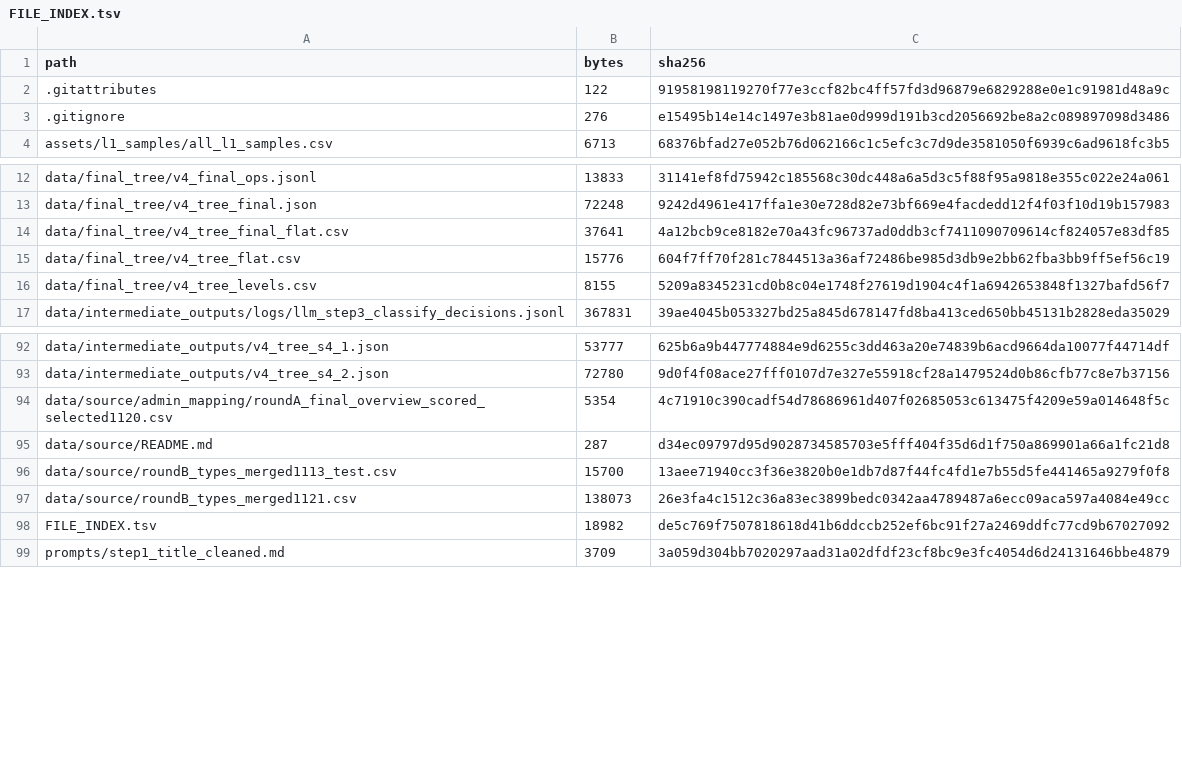
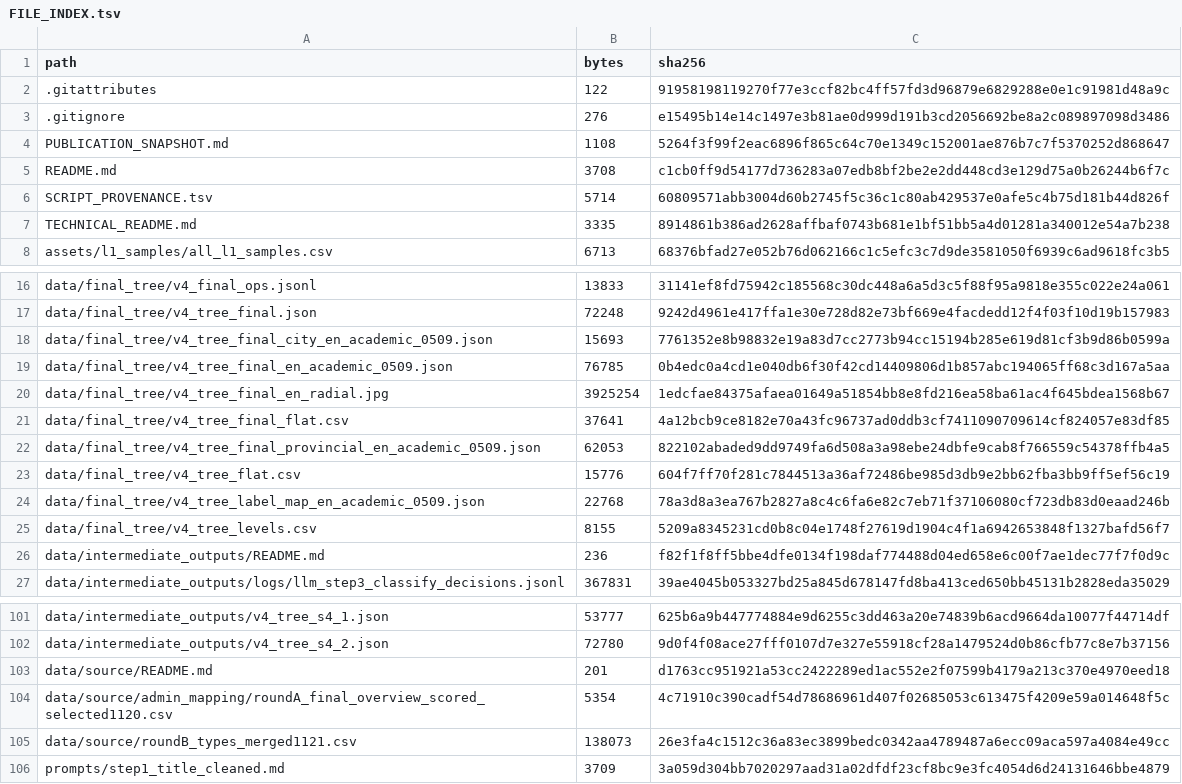
Before and after one commit to qin-chao-ren/PolicyTreeBuilder-replication, a TSV file: FILE_INDEX.tsv, drawn as a sheet; only a part is shown, gaps mark what is left out; the diff covers the shown part only.

```diff
--- a/FILE_INDEX.tsv
+++ b/FILE_INDEX.tsv
@@ -3,2 +3,6 @@
 .gitignore	276	e15495b14e14c1497e3b81ae0d999d191b3cd2056692be8a2c089897098d3486
+PUBLICATION_SNAPSHOT.md	1108	5264f3f99f2eac6896f865c64c70e1349c152001ae876b7c7f5370252d868647
+README.md	3708	c1cb0ff9d54177d736283a07edb8bf2be2e2dd448cd3e129d75a0b26244b6f7c
+SCRIPT_PROVENANCE.tsv	5714	60809571abb3004d60b2745f5c36c1c80ab429537e0afe5c4b75d181b44d826f
+TECHNICAL_README.md	3335	8914861b386ad2628affbaf0743b681e1bf51bb5a4d01281a340012e54a7b238
 assets/l1_samples/all_l1_samples.csv	6713	68376bfad27e052b76d062166c1c5efc3c7d9de3581050f6939c6ad9618fc3b5
@@ -13,5 +17,11 @@ data/final_tree/v4_final_ops.jsonl	13833	31141ef8fd75942c185568c30dc448a6a5d3c5f
 data/final_tree/v4_tree_final.json	72248	9242d4961e417ffa1e30e728d82e73bf669e4facdedd12f4f03f10d19b157983
+data/final_tree/v4_tree_final_city_en_academic_0509.json	15693	7761352e8b98832e19a83d7cc2773b94cc15194b285e619d81cf3b9d86b0599a
+data/final_tree/v4_tree_final_en_academic_0509.json	76785	0b4edc0a4cd1e040db6f30f42cd14409806d1b857abc194065ff68c3d167a5aa
+data/final_tree/v4_tree_final_en_radial.jpg	3925254	1edcfae84375afaea01649a51854bb8e8fd216ea58ba61ac4f645bdea1568b67
 data/final_tree/v4_tree_final_flat.csv	37641	4a12bcb9ce8182e70a43fc96737ad0ddb3cf7411090709614cf824057e83df85
+data/final_tree/v4_tree_final_provincial_en_academic_0509.json	62053	822102abaded9dd9749fa6d508a3a98ebe24dbfe9cab8f766559c54378ffb4a5
 data/final_tree/v4_tree_flat.csv	15776	604f7ff70f281c7844513a36af72486be985d3db9e2bb62fba3bb9ff5ef56c19
+data/final_tree/v4_tree_label_map_en_academic_0509.json	22768	78a3d8a3ea767b2827a8c4c6fa6e82c7eb71f37106080cf723db83d0eaad246b
 data/final_tree/v4_tree_levels.csv	8155	5209a8345231cd0b8c04e1748f27619d1904c4f1a6942653848f1327bafd56f7
+data/intermediate_outputs/README.md	236	f82f1f8ff5bbe4dfe0134f198daf774488d04ed658e6c00f7ae1dec77f7f0d9c
 data/intermediate_outputs/logs/llm_step3_classify_decisions.jsonl	367831	39ae4045b053327bd25a845d678147fd8ba413ced650bb45131b2828eda35029
@@ -93,7 +102,5 @@ data/intermediate_outputs/v4_tree_s4_1.json	53777	625b6a9b447774884e9d6255c3dd46
 data/intermediate_outputs/v4_tree_s4_2.json	72780	9d0f4f08ace27fff0107d7e327e55918cf28a1479524d0b86cfb77c8e7b37156
+data/source/README.md	201	d1763cc951921a53cc2422289ed1ac552e2f07599b4179a213c370e4970eed18
 data/source/admin_mapping/roundA_final_overview_scored_selected1120.csv	5354	4c71910c390cadf54d78686961d407f02685053c613475f4209e59a014648f5c
-data/source/README.md	287	d34ec09797d95d9028734585703e5fff404f35d6d1f750a869901a66a1fc21d8
-data/source/roundB_types_merged1113_test.csv	15700	13aee71940cc3f36e3820b0e1db7d87f44fc4fd1e7b55d5fe441465a9279f0f8
 data/source/roundB_types_merged1121.csv	138073	26e3fa4c1512c36a83ec3899bedc0342aa4789487a6ecc09aca597a4084e49cc
-FILE_INDEX.tsv	18982	de5c769f7507818618d41b6ddccb252ef6bc91f27a2469ddfc77cd9b67027092
 prompts/step1_title_cleaned.md	3709	3a059d304bb7020297aad31a02dfdf23cf8bc9e3fc4054d6d24131646bbe4879
```
Also changed, not shown: 5 removed rows, 1 moved row and 2 edited cells elsewhere in this file, SCRIPT_PROVENANCE.tsv, 12 other files.
